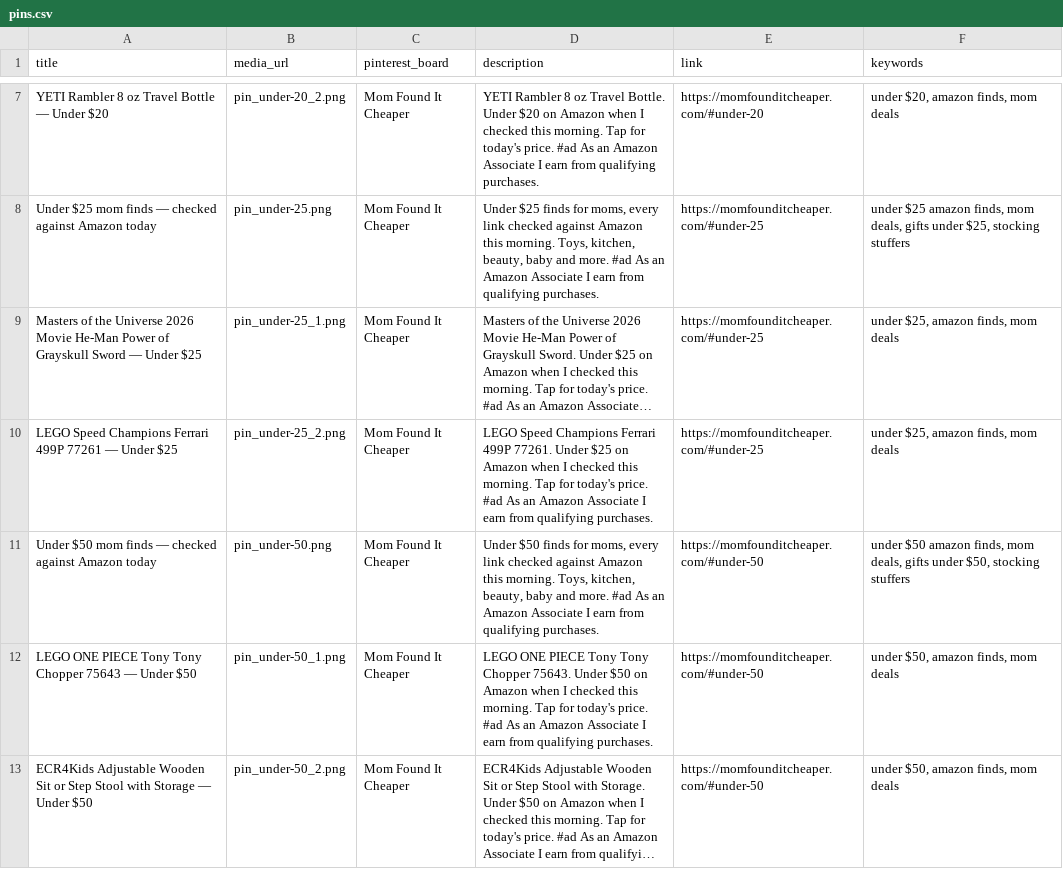
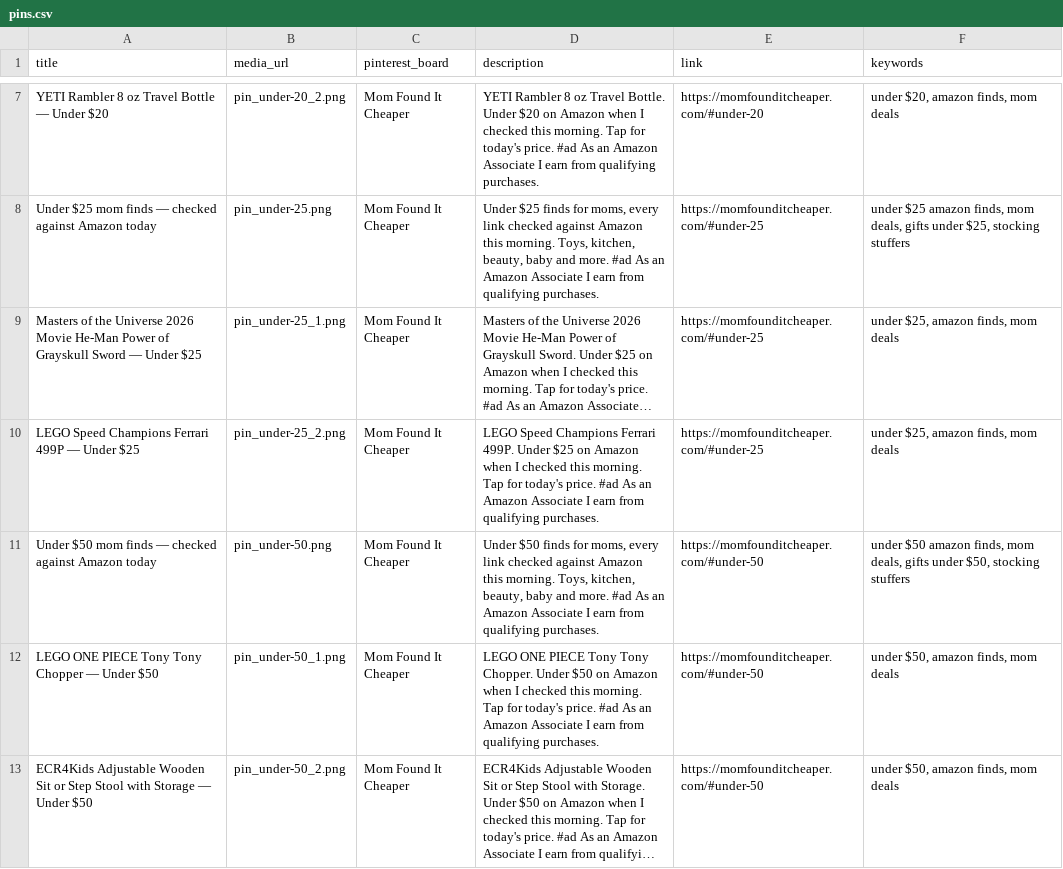
Before and after one commit to rohini0208/mom-found-it-cheaper-deals, a CSV file: pins/2026-11-25/pins.csv, drawn as a sheet; only a part is shown, gaps mark what is left out; long unchanged cells end in …; the diff names each change by its address in the sheet, - before the commit and + after, or states it on an @@ line.

```diff
--- a/pins/2026-11-25/pins.csv
+++ b/pins/2026-11-25/pins.csv
-A10 (title): …Ferrari 499P 77261 — Under…
+A10 (title): …Ferrari 499P — Under…
-D10 (description): …Champions Ferrari 499P 77261. Under $25…
+D10 (description): …Champions Ferrari 499P. Under $25…
-A12 (title): …Tony Chopper 75643 — Under…
+A12 (title): …Tony Chopper — Under…
-D12 (description): …Tony Tony Chopper 75643. Under $50…
+D12 (description): …Tony Tony Chopper. Under $50…
```
Also changed, not shown: 17 other files.
